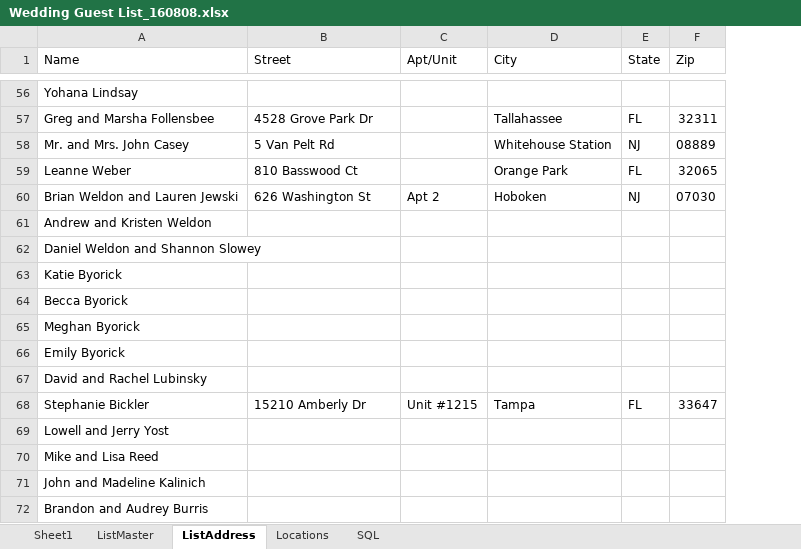
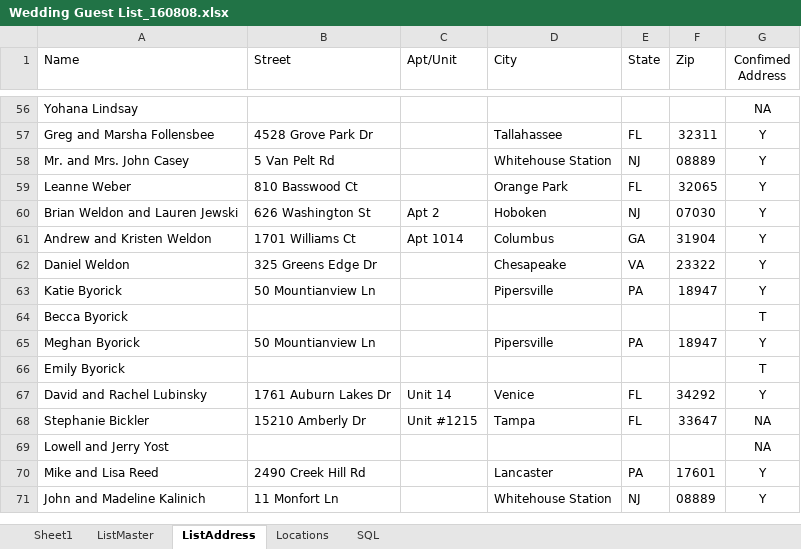
Before and after one commit to tvasnelis/weddingsite, an Excel workbook: sql/Wedding Guest List_160808.xlsx, sheet ListAddress, drawn as a sheet; only a part is shown, gaps mark what is left out; values as stored, in another font and other column widths than the file's, no borders; removed rows and columns are numbered as before the commit, all else as after; the diff covers the shown part only; the diff names each change by its address in the sheet, - before the commit and + after, or states it on an @@ line.

```diff
--- a/sql/Wedding Guest List_160808.xlsx (sheet ListAddress)
+++ b/sql/Wedding Guest List_160808.xlsx (sheet ListAddress)
+column G (Confimed Address), rows 56-61: NA | Y | Y | Y | Y | Y; rows 63-71: Y | T | Y | T | Y | NA | NA | Y | Y
-B61 (Street): (empty)
+B61 (Street): 1701 Williams Ct
-C61 (Apt/Unit): (empty)
+C61 (Apt/Unit): Apt 1014
-D61 (City): (empty)
+D61 (City): Columbus
-E61 (State): (empty)
+E61 (State): GA
-F61 (Zip): (empty)
+F61 (Zip): 31904
-row 62: Daniel Weldon and Shannon Slowey
+row 62: Daniel Weldon | 325 Greens Edge Dr |  | Chesapeake | VA | 23322 | Y
-B63 (Street): (empty)
+B63 (Street): 50 Mountianview Ln
-D63 (City): (empty)
+D63 (City): Pipersville
-E63 (State): (empty)
+E63 (State): PA
-F63 (Zip): (empty)
+F63 (Zip): 18947
-B65 (Street): (empty)
+B65 (Street): 50 Mountianview Ln
-D65 (City): (empty)
+D65 (City): Pipersville
-E65 (State): (empty)
+E65 (State): PA
-F65 (Zip): (empty)
+F65 (Zip): 18947
-B67 (Street): (empty)
+B67 (Street): 1761 Auburn Lakes Dr
-C67 (Apt/Unit): (empty)
+C67 (Apt/Unit): Unit 14
-D67 (City): (empty)
+D67 (City): Venice
-E67 (State): (empty)
+E67 (State): FL
-F67 (Zip): (empty)
+F67 (Zip): 34292
-B70 (Street): (empty)
+B70 (Street): 2490 Creek Hill Rd
-D70 (City): (empty)
+D70 (City): Lancaster
-E70 (State): (empty)
+E70 (State): PA
-F70 (Zip): (empty)
+F70 (Zip): 17601
-B71 (Street): (empty)
+B71 (Street): 11 Monfort Ln
-D71 (City): (empty)
+D71 (City): Whitehouse Station
-E71 (State): (empty)
+E71 (State): NJ
-F71 (Zip): (empty)
+F71 (Zip): 08889
-row 72: Brandon and Audrey Burris
```
Also changed, not shown: 13 added rows, 7 removed rows, 73 edited cells and cell formats elsewhere in this sheet, sheet ListMaster, sheet Sheet1, formulas that keep their value.
